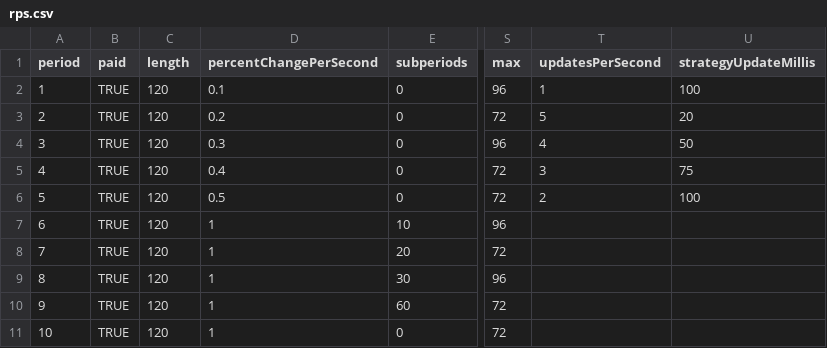
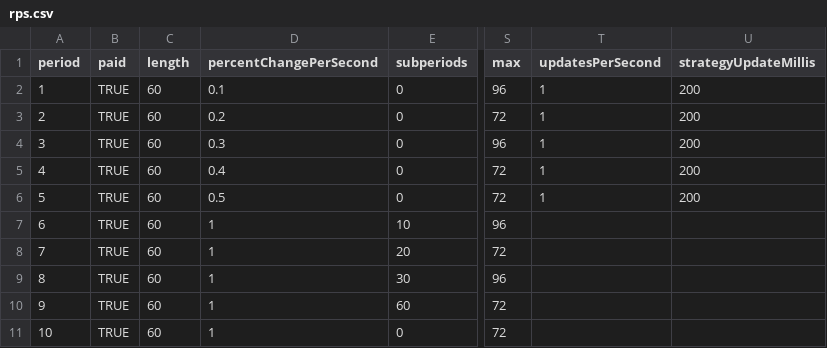
Before and after one commit to Leeps-Lab/ConG, a CSV file: configs/rps.csv, drawn as a sheet; only a part is shown, gaps mark what is left out; the diff names each change by its address in the sheet, - before the commit and + after, or states it on an @@ line.

```diff
--- a/configs/rps.csv
+++ b/configs/rps.csv
-C2:C11 (length): 120
+C2:C11 (length): 60
-U2 (strategyUpdateMillis): 100
+U2 (strategyUpdateMillis): 200
-T3 (updatesPerSecond): 5
+T3 (updatesPerSecond): 1
-U3 (strategyUpdateMillis): 20
+U3 (strategyUpdateMillis): 200
-T4 (updatesPerSecond): 4
+T4 (updatesPerSecond): 1
-U4 (strategyUpdateMillis): 50
+U4 (strategyUpdateMillis): 200
-T5 (updatesPerSecond): 3
+T5 (updatesPerSecond): 1
-U5 (strategyUpdateMillis): 75
+U5 (strategyUpdateMillis): 200
-T6 (updatesPerSecond): 2
+T6 (updatesPerSecond): 1
-U6 (strategyUpdateMillis): 100
+U6 (strategyUpdateMillis): 200
```
Also changed, not shown: 4 other files.
